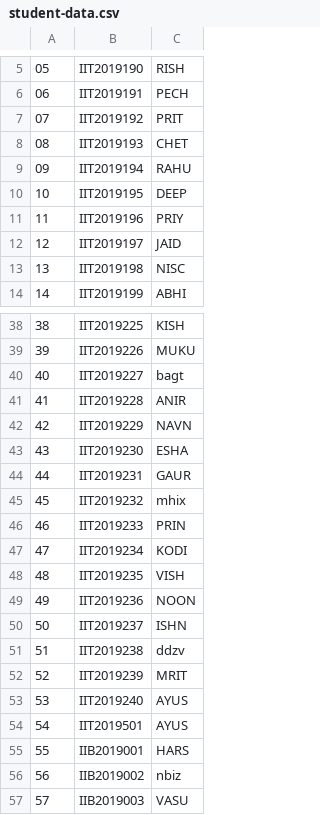
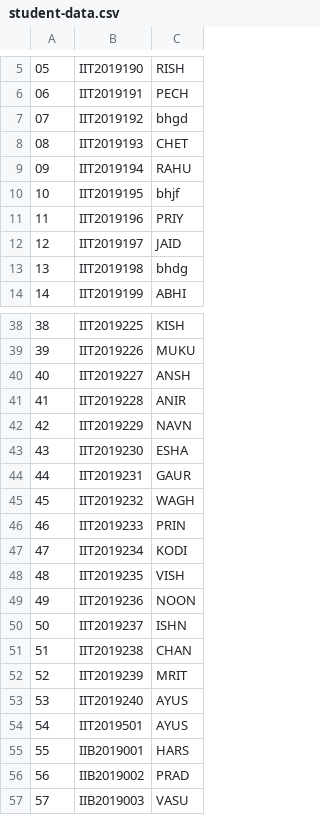
Before and after one commit to Cybertron-Avneesh/OS-Assignments, a CSV file: LAB 5/python_input/for_video_demo/student-data.csv, drawn as a sheet; only a part is shown, gaps mark what is left out; the diff covers the shown part only.

```diff
--- a/LAB 5/python_input/for_video_demo/student-data.csv
+++ b/LAB 5/python_input/for_video_demo/student-data.csv
@@ -6,9 +6,9 @@
 06,IIT2019191,PECH
-07,IIT2019192,PRIT
+07,IIT2019192,bhgd
 08,IIT2019193,CHET
 09,IIT2019194,RAHU
-10,IIT2019195,DEEP
+10,IIT2019195,bhjf
 11,IIT2019196,PRIY
 12,IIT2019197,JAID
-13,IIT2019198,NISC
+13,IIT2019198,bhdg
 14,IIT2019199,ABHI
@@ -39,3 +39,3 @@
 39,IIT2019226,MUKU
-40,IIT2019227,bagt
+40,IIT2019227,ANSH
 41,IIT2019228,ANIR
@@ -44,3 +44,3 @@
 44,IIT2019231,GAUR
-45,IIT2019232,mhix
+45,IIT2019232,WAGH
 46,IIT2019233,PRIN
@@ -50,3 +50,3 @@
 50,IIT2019237,ISHN
-51,IIT2019238,ddzv
+51,IIT2019238,CHAN
 52,IIT2019239,MRIT
@@ -55,3 +55,3 @@
 55,IIB2019001,HARS
-56,IIB2019002,nbiz
+56,IIB2019002,PRAD
 57,IIB2019003,VASU
```
Also changed, not shown: 6 edited cells elsewhere in this file, 5 other files.
